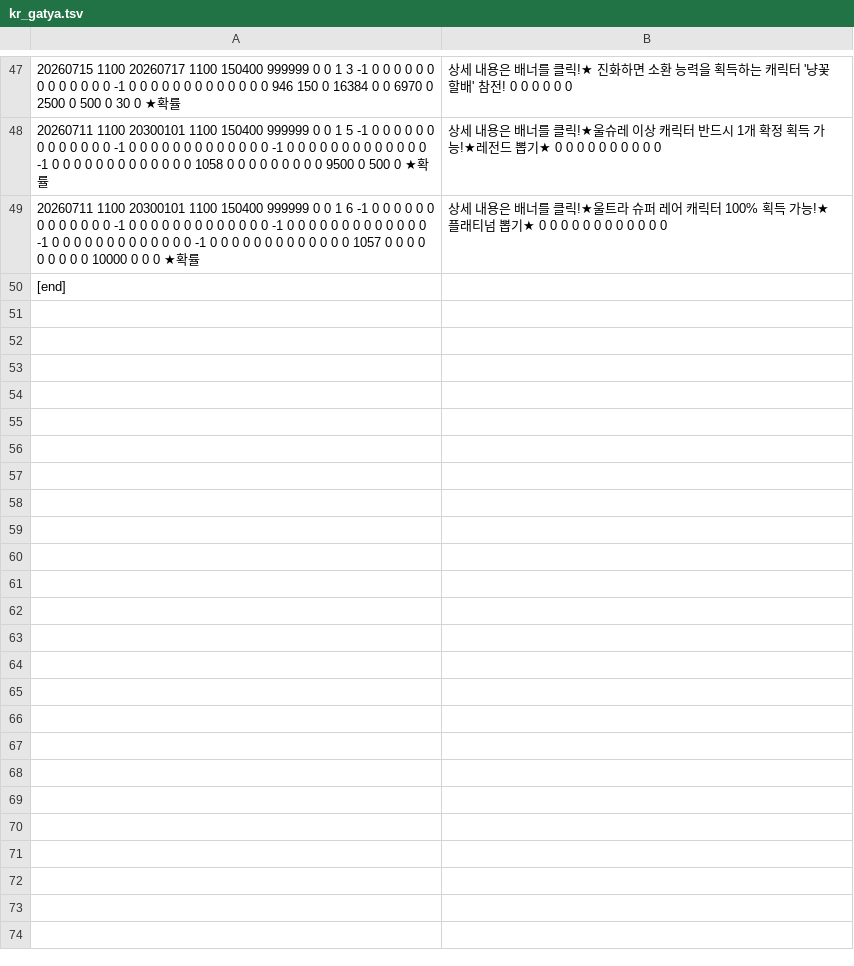
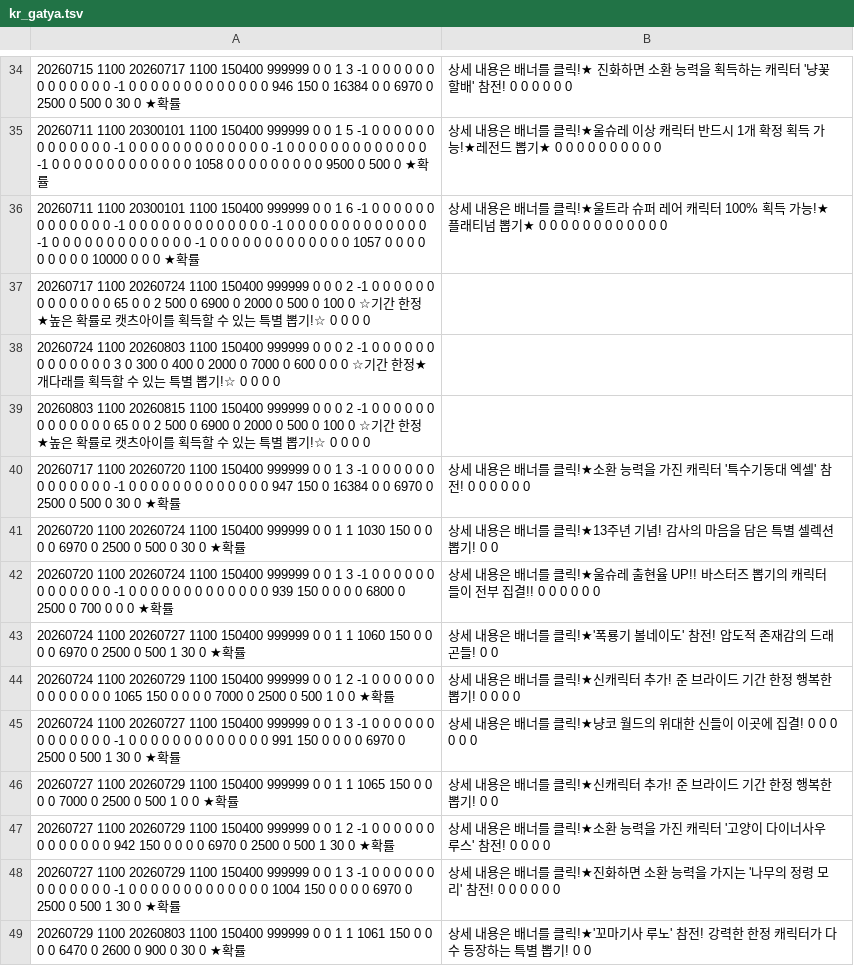
Before and after one commit to JarJarBlink/BE, a TSV file: kr_gatya.tsv, drawn as a sheet; only a part is shown, gaps mark what is left out; the shorter side is filled out with more unchanged rows; the diff covers the shown part only.

```diff
--- a/kr_gatya.tsv
+++ b/kr_gatya.tsv
@@ -49 +36,14 @@
 20260711	1100	20300101	1100	150400	999999	0	0	1	6	-1	0	0	0	0	0	0	0	0	0	0	0	0	0		-1	0	0	0	0	0	0	0	0	0	0	0	0	0		-1	0	0	0	0	0	0	0	0	0	0	0	0	0		-1	0	0	0	0	0	0	0	0	0	0	0	0	0		-1	0	0	0	0	0	0	0	0	0	0	0	0	0		1057	0	0	0	0	0	0	0	0	0	10000	0	0	0	★확률, 상세 내용은 배너를 클릭!★울트라 슈퍼 레어 캐릭터 100% 획득 가능!★플래티넘 뽑기★	0	0	0	0	0	0	0	0	0	0	0	0
+20260717	1100	20260724	1100	150400	999999	0	0	0	2	-1	0	0	0	0	0	0	0	0	0	0	0	0	0		65	0	0	2	500	0	6900	0	2000	0	500	0	100	0	☆기간 한정★높은 확률로 캣츠아이를 획득할 수 있는 특별 뽑기!☆	0	0	0	0
+20260724	1100	20260803	1100	150400	999999	0	0	0	2	-1	0	0	0	0	0	0	0	0	0	0	0	0	0		3	0	300	0	400	0	2000	0	7000	0	600	0	0	0	☆기간 한정★개다래를 획득할 수 있는 특별 뽑기!☆	0	0	0	0
+20260803	1100	20260815	1100	150400	999999	0	0	0	2	-1	0	0	0	0	0	0	0	0	0	0	0	0	0		65	0	0	2	500	0	6900	0	2000	0	500	0	100	0	☆기간 한정★높은 확률로 캣츠아이를 획득할 수 있는 특별 뽑기!☆	0	0	0	0
+20260717	1100	20260720	1100	150400	999999	0	0	1	3	-1	0	0	0	0	0	0	0	0	0	0	0	0	0		-1	0	0	0	0	0	0	0	0	0	0	0	0	0		947	150	0	16384	0	0	6970	0	2500	0	500	0	30	0	★확률, 상세 내용은 배너를 클릭!★소환 능력을 가진 캐릭터 '특수기동대 엑셀' 참전!	0	0	0	0	0	0
+20260720	1100	20260724	1100	150400	999999	0	0	1	1	1030	150	0	0	0	0	6970	0	2500	0	500	0	30	0	★확률, 상세 내용은 배너를 클릭!★13주년 기념! 감사의 마음을 담은 특별 셀렉션 뽑기!	0	0
+20260720	1100	20260724	1100	150400	999999	0	0	1	3	-1	0	0	0	0	0	0	0	0	0	0	0	0	0		-1	0	0	0	0	0	0	0	0	0	0	0	0	0		939	150	0	0	0	0	6800	0	2500	0	700	0	0	0	★확률, 상세 내용은 배너를 클릭!★울슈레 출현율 UP!! 바스터즈 뽑기의 캐릭터들이 전부 집결!!	0	0	0	0	0	0
+20260724	1100	20260727	1100	150400	999999	0	0	1	1	1060	150	0	0	0	0	6970	0	2500	0	500	1	30	0	★확률, 상세 내용은 배너를 클릭!★'폭룡기 볼네이도' 참전! 압도적 존재감의 드래곤들!	0	0
+20260724	1100	20260729	1100	150400	999999	0	0	1	2	-1	0	0	0	0	0	0	0	0	0	0	0	0	0		1065	150	0	0	0	0	7000	0	2500	0	500	1	0	0	★확률, 상세 내용은 배너를 클릭!★신캐릭터 추가! 준 브라이드 기간 한정 행복한 뽑기!	0	0	0	0
+20260724	1100	20260727	1100	150400	999999	0	0	1	3	-1	0	0	0	0	0	0	0	0	0	0	0	0	0		-1	0	0	0	0	0	0	0	0	0	0	0	0	0		991	150	0	0	0	0	6970	0	2500	0	500	1	30	0	★확률, 상세 내용은 배너를 클릭!★냥코 월드의 위대한 신들이 이곳에 집결!	0	0	0	0	0	0
+20260727	1100	20260729	1100	150400	999999	0	0	1	1	1065	150	0	0	0	0	7000	0	2500	0	500	1	0	0	★확률, 상세 내용은 배너를 클릭!★신캐릭터 추가! 준 브라이드 기간 한정 행복한 뽑기!	0	0
+20260727	1100	20260729	1100	150400	999999	0	0	1	2	-1	0	0	0	0	0	0	0	0	0	0	0	0	0		942	150	0	0	0	0	6970	0	2500	0	500	1	30	0	★확률, 상세 내용은 배너를 클릭!★소환 능력을 가진 캐릭터 '고양이 다이너사우루스' 참전!	0	0	0	0
+20260727	1100	20260729	1100	150400	999999	0	0	1	3	-1	0	0	0	0	0	0	0	0	0	0	0	0	0		-1	0	0	0	0	0	0	0	0	0	0	0	0	0		1004	150	0	0	0	0	6970	0	2500	0	500	1	30	0	★확률, 상세 내용은 배너를 클릭!★진화하면 소환 능력을 가지는 '나무의 정령 모리' 참전!	0	0	0	0	0	0
+20260729	1100	20260803	1100	150400	999999	0	0	1	1	1061	150	0	0	0	0	6470	0	2600	0	900	0	30	0	★확률, 상세 내용은 배너를 클릭!★'꼬마기사 루노' 참전! 강력한 한정 캐릭터가 다수 등장하는 특별 뽑기!	0	0
```
Also changed, not shown: 12 added rows and 13 removed rows elsewhere in this file, kr_item.tsv, kr_sale.tsv, 5 other files.
